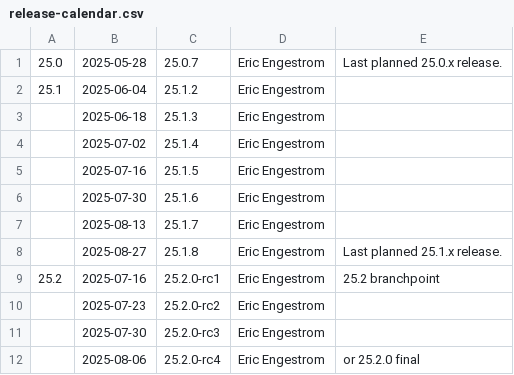
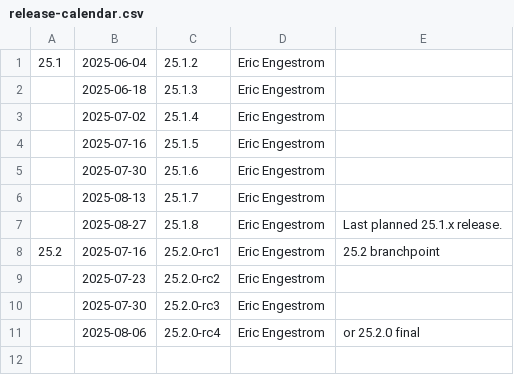
Before and after one commit to bminor/mesa-mesa, a CSV file: docs/release-calendar.csv, drawn as a sheet.

Commit message:
docs: update calendar for 25.0.7
Part-of: <https://gitlab.freedesktop.org/mesa/mesa/-/merge_requests/35211>

```diff
--- a/docs/release-calendar.csv
+++ b/docs/release-calendar.csv
@@ -1,2 +1 @@
-25.0,2025-05-28,25.0.7,Eric Engestrom,Last planned 25.0.x release.
 25.1,2025-06-04,25.1.2,Eric Engestrom,
```
